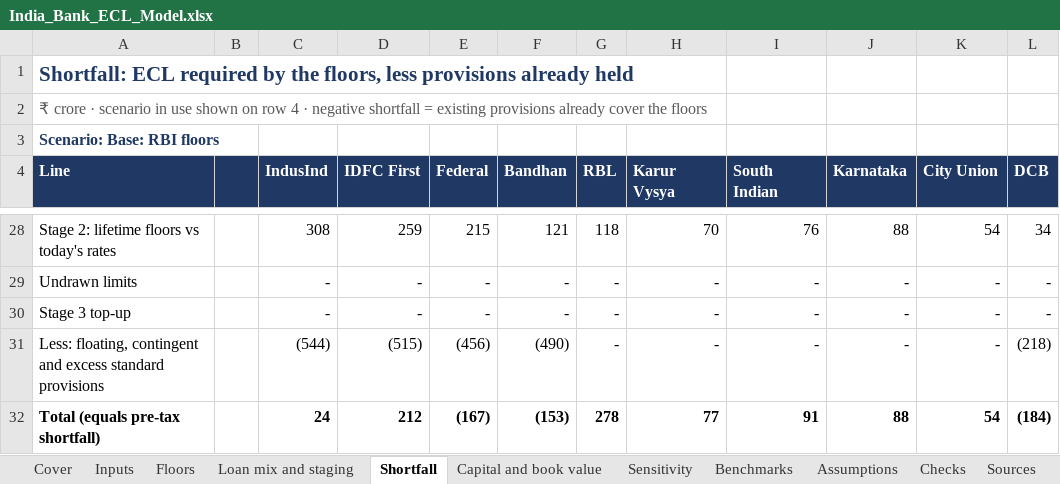
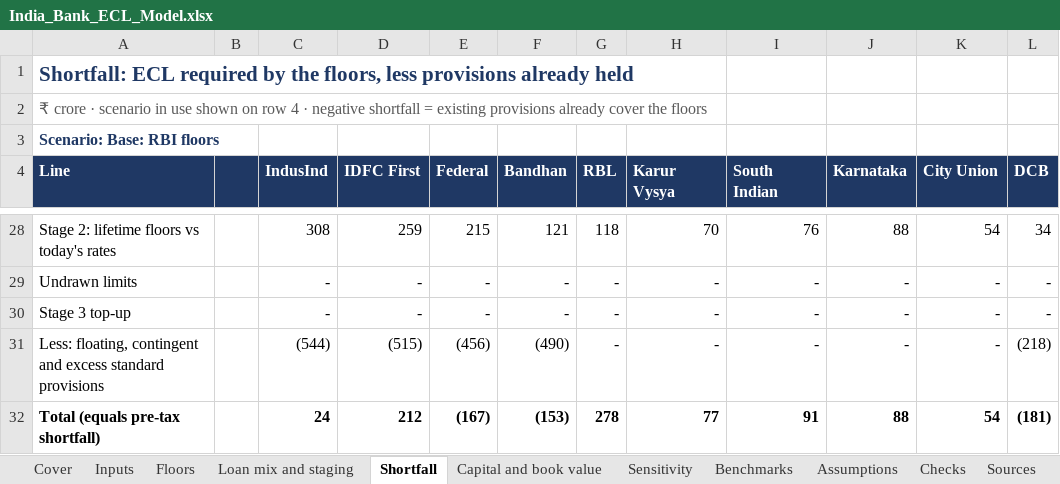
Before and after one commit to dristi1611/india-bank-ecl, an Excel workbook: India_Bank_ECL_Model.xlsx, sheet Shortfall, drawn as a sheet; only a part is shown, gaps mark what is left out; values as stored, in another font and other column widths than the file's, no borders; the diff covers the shown part only; the diff names each change by its address in the sheet, - before the commit and + after, or states it on an @@ line.

```diff
--- a/India_Bank_ECL_Model.xlsx (sheet Shortfall)
+++ b/India_Bank_ECL_Model.xlsx (sheet Shortfall)
-L32 (DCB): (184)
+L32 (DCB): (181)
```
Also changed, not shown: 8 edited cells elsewhere in this sheet, sheet Loan mix and staging, sheet Sensitivity, sheet Inputs, sheet Verification log, sheet Sources, sheet Benchmarks, 2 more sheets, 3 other files.
